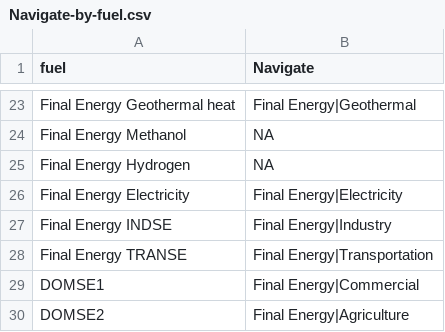
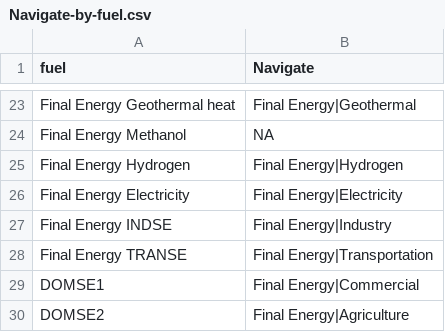
Before and after one commit to e3modelling/mrprom, a CSV file: inst/extdata/sectoral/Navigate-by-fuel.csv, drawn as a sheet; only a part is shown, gaps mark what is left out.

Commit message:
change variable of kerosene enerdata reporting, add final energy hydrogen to reporting

```diff
--- a/inst/extdata/sectoral/Navigate-by-fuel.csv
+++ b/inst/extdata/sectoral/Navigate-by-fuel.csv
@@ -24,3 +24,3 @@ Final Energy Geothermal heat,Final Energy|Geothermal
 Final Energy Methanol,NA
-Final Energy Hydrogen,NA
+Final Energy Hydrogen,Final Energy|Hydrogen
 Final Energy Electricity,Final Energy|Electricity
```
Also changed, not shown: inst/extdata/sectoral/enerdata-by-fuel.csv.
